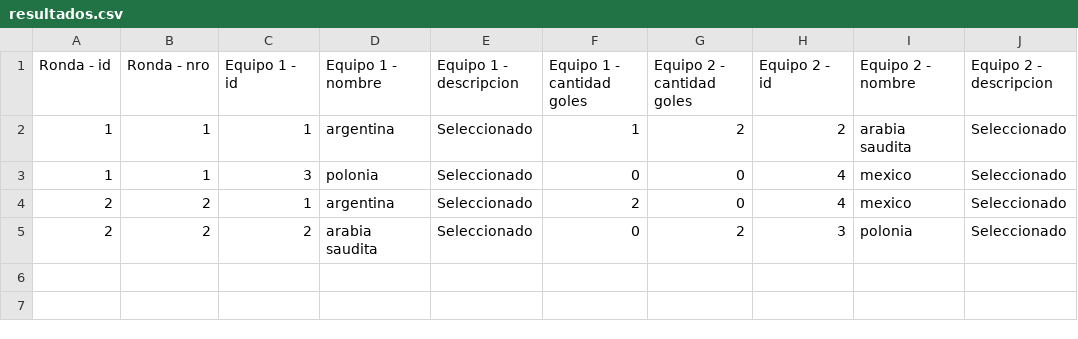
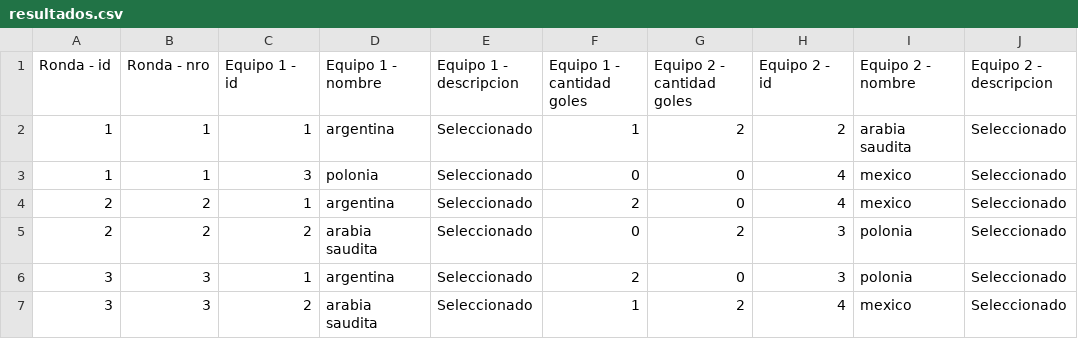
Before and after one commit to danielro999/prueba-maven-csv, a CSV file: resultados.csv, drawn as a sheet.

Commit message:
metode de instaciarParticipante movido de Calculo a LectorArchivo, sumado una ronda mas .csv y sql

```diff
--- a/resultados.csv
+++ b/resultados.csv
@@ -5 +5,3 @@
 2;2;2;arabia saudita;Seleccionado;0;2;3;polonia;Seleccionado
+3;3;1;argentina;Seleccionado;2;0;3;polonia;Seleccionado
+3;3;2;arabia saudita;Seleccionado;1;2;4;mexico;Seleccionado
```
Also changed, not shown: 5 other files.
